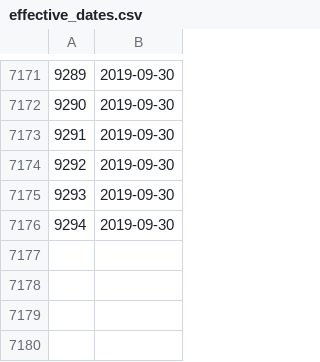
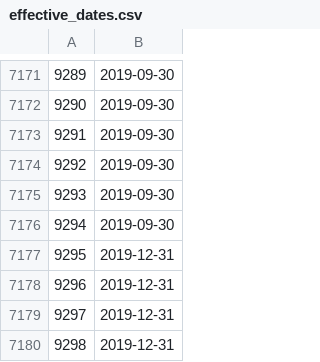
Before and after one commit to DataQualityCommittee/dqc_us_rules, a CSV file: dqc_us_rules/resources/Effective_Dates/effective_dates.csv, drawn as a sheet; only a part is shown, gaps mark what is left out.

Commit message:
Update effective date .csv for v10 public review

```diff
--- a/dqc_us_rules/resources/Effective_Dates/effective_dates.csv
+++ b/dqc_us_rules/resources/Effective_Dates/effective_dates.csv
@@ -7176 +7176,5 @@
 9294,2019-09-30
+9295,2019-12-31
+9296,2019-12-31
+9297,2019-12-31
+9298,2019-12-31
```
Also changed, not shown: 9 other files.
